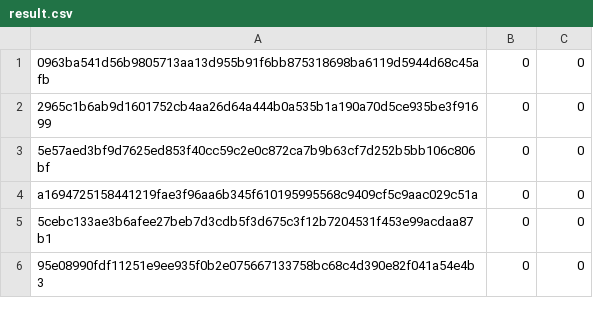
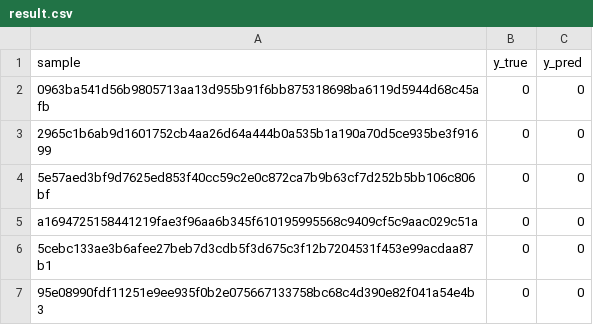
Before and after one commit to keukentrap/thesis, a CSV file: plots/china_vs_north-korea/result.csv, drawn as a sheet; only a part is shown.

```diff
--- a/plots/china_vs_north-korea/result.csv
+++ b/plots/china_vs_north-korea/result.csv
@@ -1 +1,2 @@
+sample,y_true,y_pred
 0963ba541d56b9805713aa13d955b91f6bb875318698ba6119d5944d68c45afb,0,0
```
Also changed, not shown: input/predict.csv, 40 other files.
